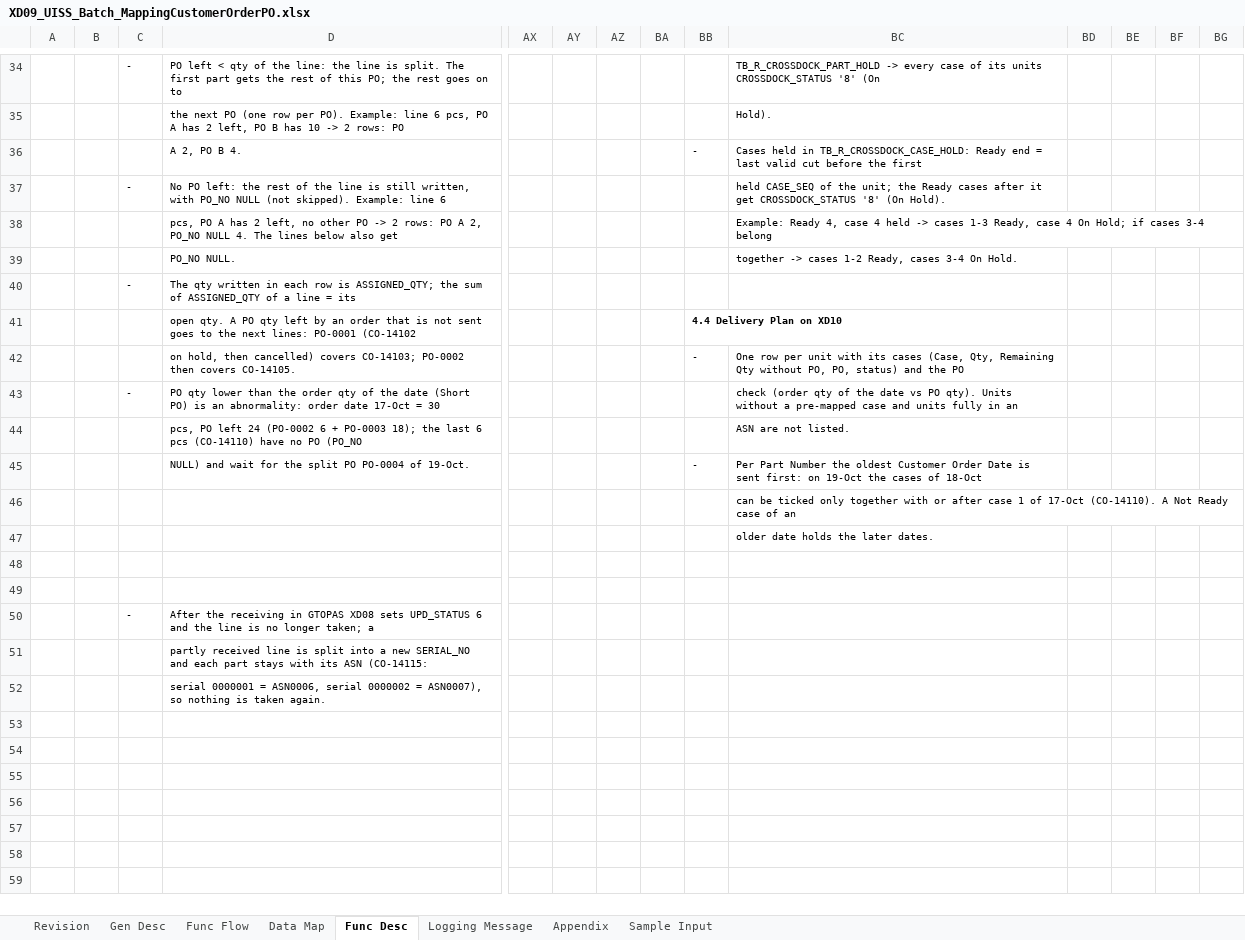
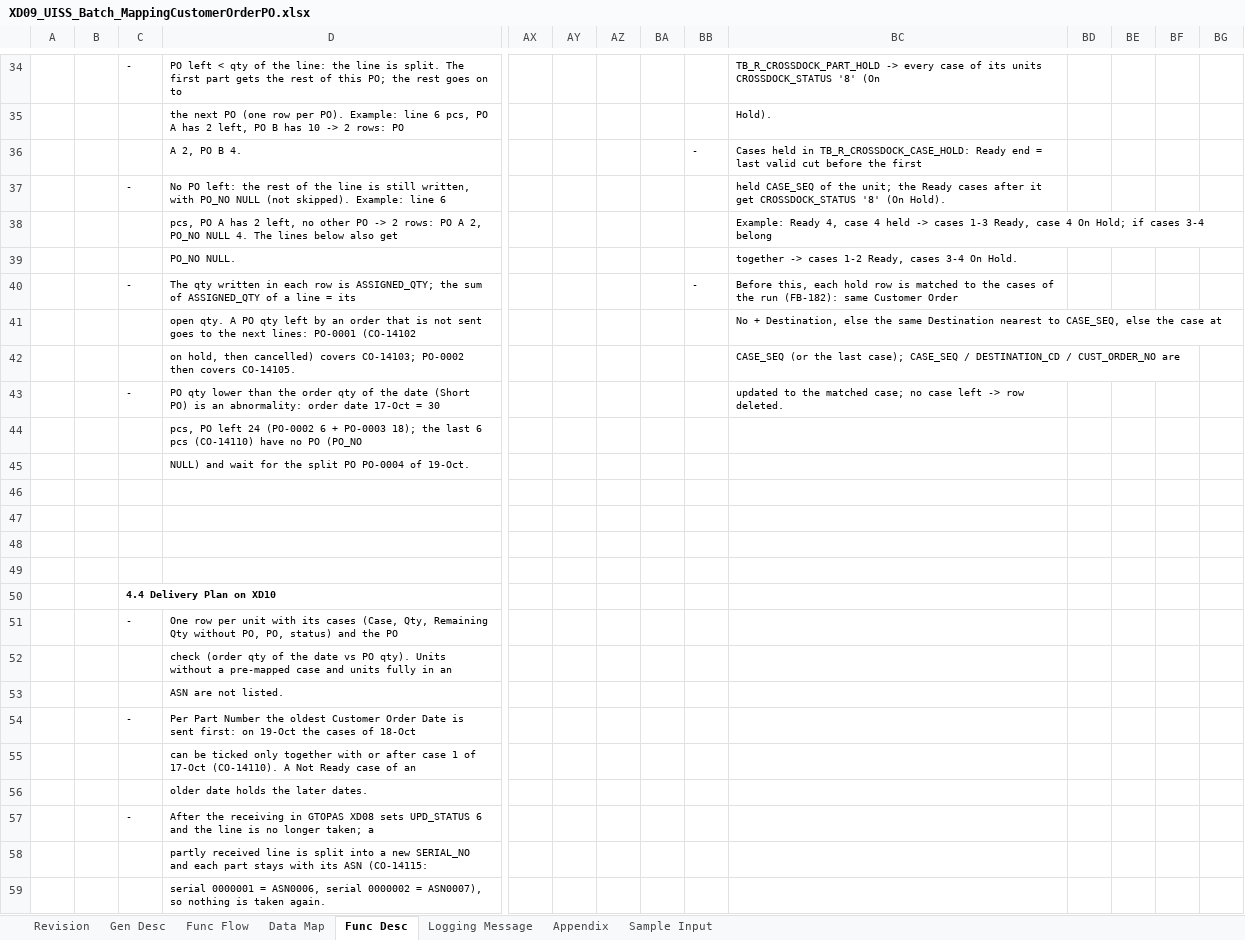
Before and after one commit to ivanrayhannn/crossdockpoc, an Excel workbook: deliverables/function_list_v2/uiss/XD09_UISS_Batch_MappingCustomerOrderPO.xlsx, sheet Func Desc, drawn as a sheet; only a part is shown, gaps mark what is left out; values as stored, in another font and other column widths than the file's, no borders; removed rows and columns are numbered as before the commit, all else as after; rows hold the shown columns only; the diff names each change by its address in the sheet, - before the commit and + after, or states it on an @@ line.

```diff
--- a/deliverables/function_list_v2/uiss/XD09_UISS_Batch_MappingCustomerOrderPO.xlsx (sheet Func Desc)
+++ b/deliverables/function_list_v2/uiss/XD09_UISS_Batch_MappingCustomerOrderPO.xlsx (sheet Func Desc)
-BB40: (empty)
+BB40: -
-BC40: (empty)
+BC40: Before this, each hold row is matched to the cases of the run (FB-182): same Customer Order
-row 41:  |  |  | open qty. A PO qty left by an order that is not sent goes to the next lines: PO-0001 (CO-14102 |  |  |  |  | 4.4 Delivery Plan on XD10
-row 42:  |  |  | on hold, then cancelled) covers CO-14103; PO-0002 then covers CO-14105. |  |  |  |  | - | One row per unit with its cases (Case, Qty, Remaining Qty without PO, PO, status) and the PO
+row 41:  |  |  | open qty. A PO qty left by an order that is not sent goes to the next lines: PO-0001 (CO-14102 |  |  |  |  |  | No + Destination, else the same Destination nearest to CASE_SEQ, else the case at
+row 42:  |  |  | on hold, then cancelled) covers CO-14103; PO-0002 then covers CO-14105. |  |  |  |  |  | CASE_SEQ (or the last case); CASE_SEQ / DESTINATION_CD / CUST_ORDER_NO are
-BC43: check (order qty of the date vs PO qty). Units without a pre-mapped case and units fully in an
+BC43: updated to the matched case; no case left -> row deleted.
-BC44: ASN are not listed.
+BC44: (empty)
-row 45:  |  |  | NULL) and wait for the split PO PO-0004 of 19-Oct. |  |  |  |  | - | Per Part Number the oldest Customer Order Date is sent first: on 19-Oct the cases of 18-Oct
-row 46:  |  |  |  |  |  |  |  |  | can be ticked only together with or after case 1 of 17-Oct (CO-14110). A Not Ready case of an
-row 47:  |  |  |  |  |  |  |  |  | older date holds the later dates.
+row 45:  |  |  | NULL) and wait for the split PO PO-0004 of 19-Oct.
+row 48: (empty)
+row 49: (empty)
+row 50:  |  | 4.4 Delivery Plan on XD10
+row 51:  |  | - | One row per unit with its cases (Case, Qty, Remaining Qty without PO, PO, status) and the PO
+row 52:  |  |  | check (order qty of the date vs PO qty). Units without a pre-mapped case and units fully in an
+row 53:  |  |  | ASN are not listed.
+row 54:  |  | - | Per Part Number the oldest Customer Order Date is sent first: on 19-Oct the cases of 18-Oct
+row 55:  |  |  | can be ticked only together with or after case 1 of 17-Oct (CO-14110). A Not Ready case of an
+row 56:  |  |  | older date holds the later dates.
```
Also changed, not shown: sheet Appendix, deliverables/function_list_v2/XD01-XD13_UR_Business_Logic_Summary.xlsx, deliverables/function_list_v2/erd/Crossdock_DB_Structure.xlsx, 15 other files.
